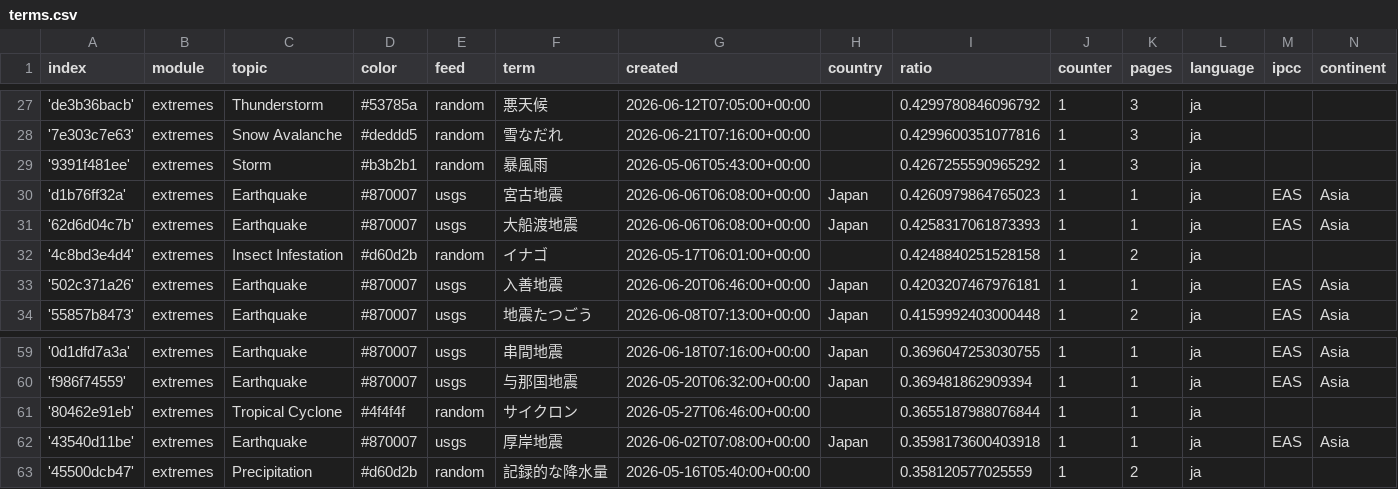
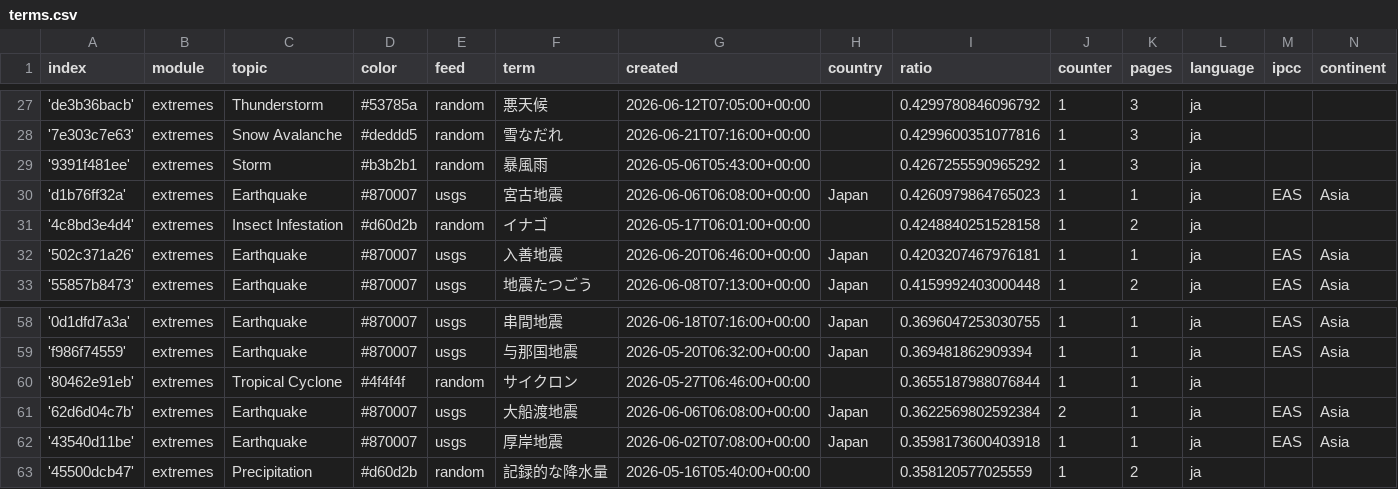
Before and after one commit to annajungfleischnews/japaneseExtremes, a CSV file: terms.csv, drawn as a sheet; only a part is shown, gaps mark what is left out.

Commit message:
Commit from GitHub Actions (harvest:0.0)

```diff
--- a/terms.csv
+++ b/terms.csv
@@ -30,3 +30,2 @@ index,module,topic,color,feed,term,created,country,ratio,counter,pages,language,
 'd1b76ff32a',extremes,Earthquake,#870007,usgs,宮古地震,2026-06-06T06:08:00+00:00,Japan,0.4260979864765023,1,1,ja,EAS,Asia
-'62d6d04c7b',extremes,Earthquake,#870007,usgs,大船渡地震,2026-06-06T06:08:00+00:00,Japan,0.4258317061873393,1,1,ja,EAS,Asia
 '4c8bd3e4d4',extremes,Insect Infestation,#d60d2b,random,イナゴ,2026-05-17T06:01:00+00:00,,0.4248840251528158,1,2,ja,,
@@ -61,2 +60,3 @@ index,module,topic,color,feed,term,created,country,ratio,counter,pages,language,
 '80462e91eb',extremes,Tropical Cyclone,#4f4f4f,random,サイクロン,2026-05-27T06:46:00+00:00,,0.3655187988076844,1,1,ja,,
+'62d6d04c7b',extremes,Earthquake,#870007,usgs,大船渡地震,2026-06-06T06:08:00+00:00,Japan,0.3622569802592384,2,1,ja,EAS,Asia
 '43540d11be',extremes,Earthquake,#870007,usgs,厚岸地震,2026-06-02T07:08:00+00:00,Japan,0.3598173600403918,1,1,ja,EAS,Asia
```
